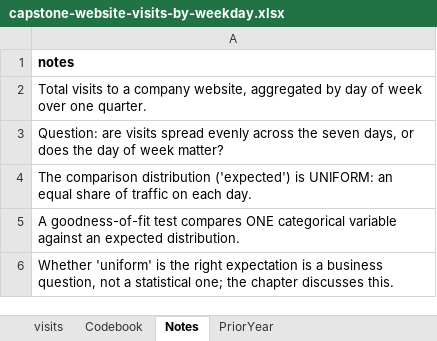
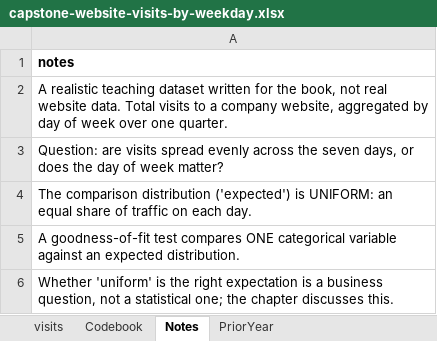
Before and after one commit to johnfisher-ai/Statistics-Data-Science-AI-Visual-Book, an Excel workbook: data/capstone-website-visits-by-weekday.xlsx, sheet Notes, drawn as a sheet; values as stored, in another font and other column widths than the file's, no borders; the diff names each change by its address in the sheet, - before the commit and + after, or states it on an @@ line.

```diff
--- a/data/capstone-website-visits-by-weekday.xlsx (sheet Notes)
+++ b/data/capstone-website-visits-by-weekday.xlsx (sheet Notes)
-A2: Total visits…
+A2: A realistic teaching dataset written for the book, not real website data. Total visits…
```
Also changed, not shown: sheet Codebook, 5 other files.
